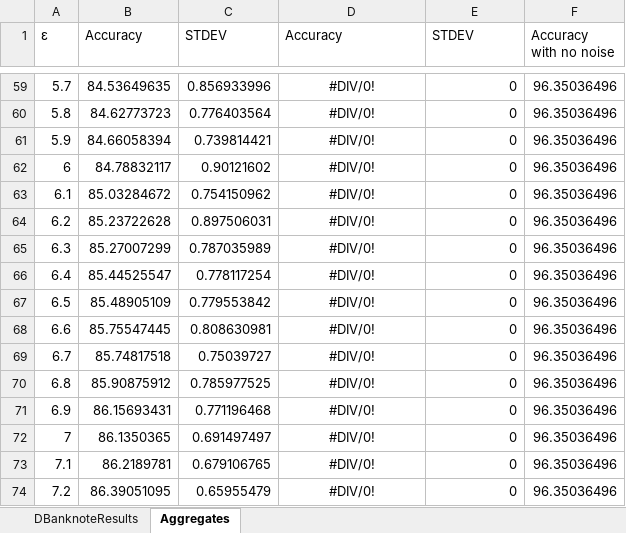
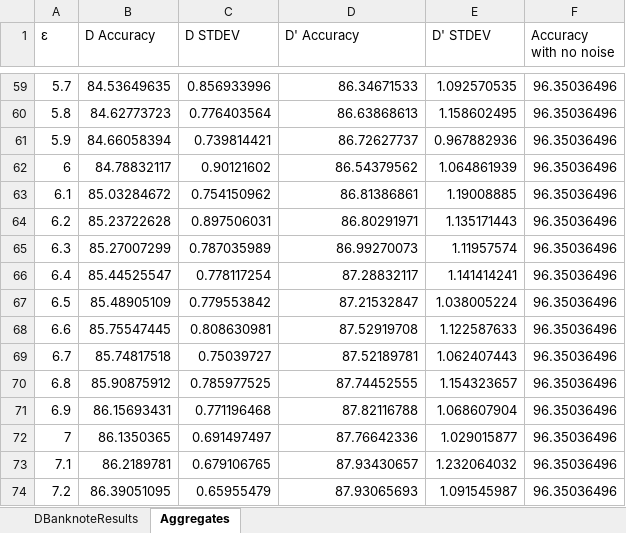
Before and after one commit to gjtempleton/BPM-WindowsFormApp, an Excel workbook: DBanknoteResults.xlsx, sheet Aggregates, drawn as a sheet; only a part is shown, gaps mark what is left out; values as stored, in another font and other column widths than the file's, no borders; charts and pictures not drawn; the diff covers the shown part only; the diff names each change by its address in the sheet, - before the commit and + after, or states it on an @@ line.

```diff
--- a/DBanknoteResults.xlsx (sheet Aggregates)
+++ b/DBanknoteResults.xlsx (sheet Aggregates)
-B1: Accuracy
+B1: D Accuracy
-C1: STDEV
+C1: D STDEV
-D1: Accuracy
+D1: D' Accuracy
-E1: STDEV
+E1: D' STDEV
-D59:D74 alignment: center
+D59:D74 alignment: right
-D59 (D' Accuracy): #DIV/0!
+D59 (D' Accuracy): 86.34671533
-E59 (D' STDEV): 0
+E59 (D' STDEV): 1.092570535
-D60 (D' Accuracy): #DIV/0!
+D60 (D' Accuracy): 86.63868613
-E60 (D' STDEV): 0
+E60 (D' STDEV): 1.158602495
-D61 (D' Accuracy): #DIV/0!
+D61 (D' Accuracy): 86.72627737
-E61 (D' STDEV): 0
+E61 (D' STDEV): 0.967882936
-D62 (D' Accuracy): #DIV/0!
+D62 (D' Accuracy): 86.54379562
-E62 (D' STDEV): 0
+E62 (D' STDEV): 1.064861939
-D63 (D' Accuracy): #DIV/0!
+D63 (D' Accuracy): 86.81386861
-E63 (D' STDEV): 0
+E63 (D' STDEV): 1.19008885
-D64 (D' Accuracy): #DIV/0!
+D64 (D' Accuracy): 86.80291971
-E64 (D' STDEV): 0
+E64 (D' STDEV): 1.135171443
-D65 (D' Accuracy): #DIV/0!
+D65 (D' Accuracy): 86.99270073
-E65 (D' STDEV): 0
+E65 (D' STDEV): 1.11957574
-D66 (D' Accuracy): #DIV/0!
+D66 (D' Accuracy): 87.28832117
-E66 (D' STDEV): 0
+E66 (D' STDEV): 1.141414241
-D67 (D' Accuracy): #DIV/0!
+D67 (D' Accuracy): 87.21532847
-E67 (D' STDEV): 0
+E67 (D' STDEV): 1.038005224
-D68 (D' Accuracy): #DIV/0!
+D68 (D' Accuracy): 87.52919708
-E68 (D' STDEV): 0
+E68 (D' STDEV): 1.122587633
-D69 (D' Accuracy): #DIV/0!
+D69 (D' Accuracy): 87.52189781
-E69 (D' STDEV): 0
+E69 (D' STDEV): 1.062407443
-D70 (D' Accuracy): #DIV/0!
+D70 (D' Accuracy): 87.74452555
-E70 (D' STDEV): 0
+E70 (D' STDEV): 1.154323657
-D71 (D' Accuracy): #DIV/0!
+D71 (D' Accuracy): 87.82116788
-E71 (D' STDEV): 0
+E71 (D' STDEV): 1.068607904
-D72 (D' Accuracy): #DIV/0!
+D72 (D' Accuracy): 87.76642336
-E72 (D' STDEV): 0
+E72 (D' STDEV): 1.029015877
-D73 (D' Accuracy): #DIV/0!
+D73 (D' Accuracy): 87.93430657
-E73 (D' STDEV): 0
+E73 (D' STDEV): 1.232064032
-D74 (D' Accuracy): #DIV/0!
+D74 (D' Accuracy): 87.93065693
-E74 (D' STDEV): 0
+E74 (D' STDEV): 1.091545987
```
Also changed, not shown: 62 edited cells and cell formats elsewhere in this sheet, sheet DBanknoteResults, charts or pictures, 2 other files.
